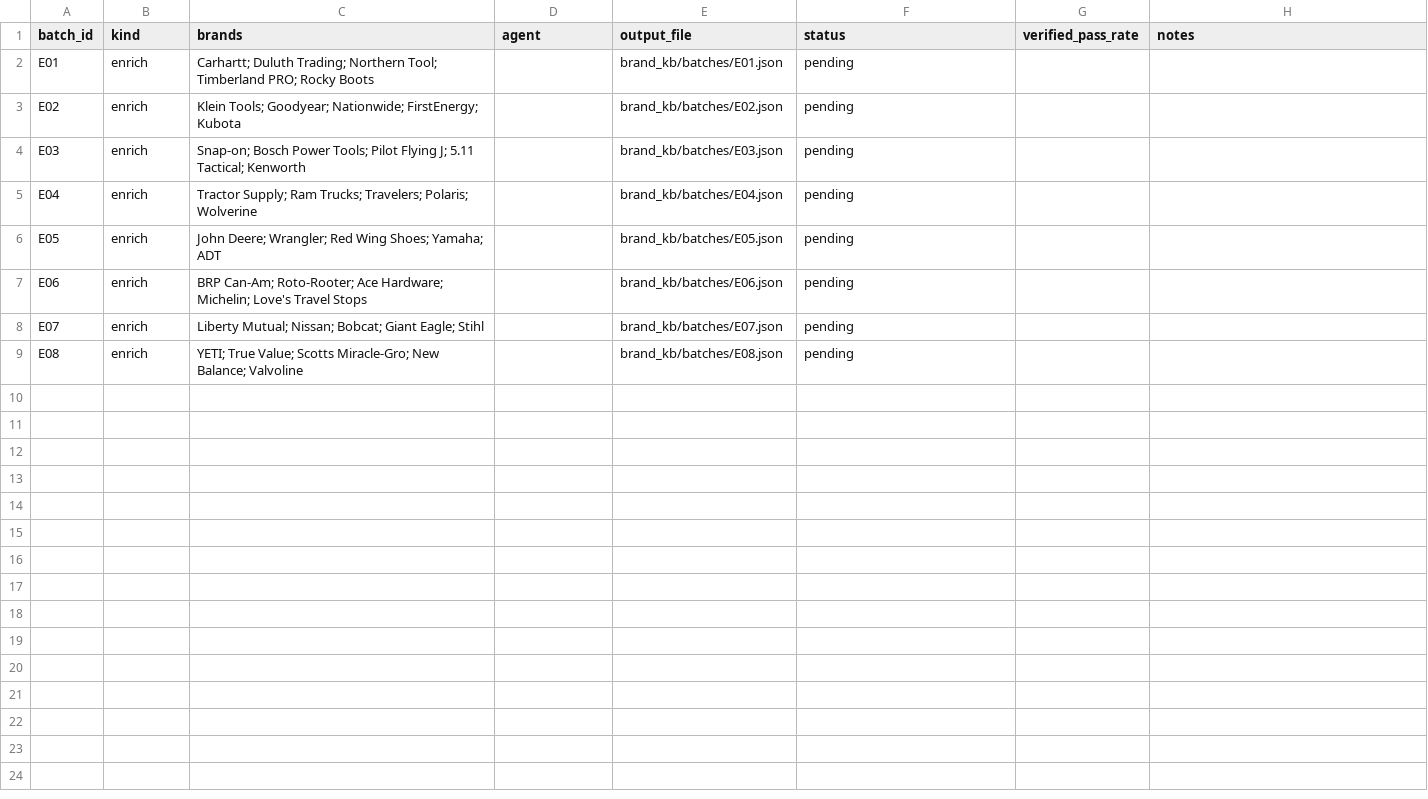
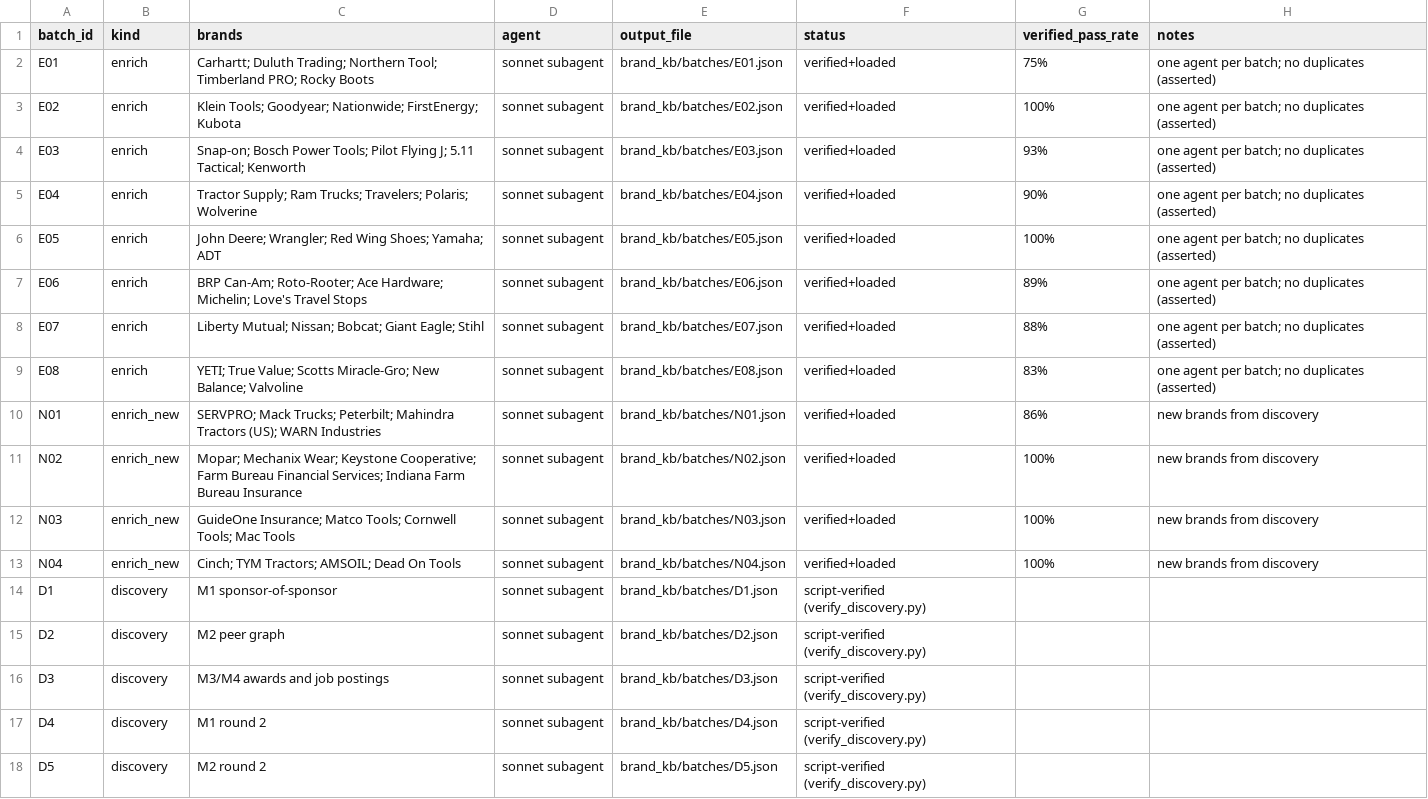
Before and after one commit to philiplightmile/theinventorlightmilemedia, a CSV file: brand_kb/manifest.csv, drawn as a sheet.

```diff
--- a/brand_kb/manifest.csv
+++ b/brand_kb/manifest.csv
@@ -1,9 +1,18 @@
 batch_id,kind,brands,agent,output_file,status,verified_pass_rate,notes
-E01,enrich,Carhartt; Duluth Trading; Northern Tool; Timberland PRO; Rocky Boots,,brand_kb/batches/E01.json,pending,,
-E02,enrich,Klein Tools; Goodyear; Nationwide; FirstEnergy; Kubota,,brand_kb/batches/E02.json,pending,,
-E03,enrich,Snap-on; Bosch Power Tools; Pilot Flying J; 5.11 Tactical; Kenworth,,brand_kb/batches/E03.json,pending,,
-E04,enrich,Tractor Supply; Ram Trucks; Travelers; Polaris; Wolverine,,brand_kb/batches/E04.json,pending,,
-E05,enrich,John Deere; Wrangler; Red Wing Shoes; Yamaha; ADT,,brand_kb/batches/E05.json,pending,,
-E06,enrich,BRP Can-Am; Roto-Rooter; Ace Hardware; Michelin; Love's Travel Stops,,brand_kb/batches/E06.json,pending,,
-E07,enrich,Liberty Mutual; Nissan; Bobcat; Giant Eagle; Stihl,,brand_kb/batches/E07.json,pending,,
-E08,enrich,YETI; True Value; Scotts Miracle-Gro; New Balance; Valvoline,,brand_kb/batches/E08.json,pending,,
+E01,enrich,Carhartt; Duluth Trading; Northern Tool; Timberland PRO; Rocky Boots,sonnet subagent,brand_kb/batches/E01.json,verified+loaded,75%,one agent per batch; no duplicates (asserted)
+E02,enrich,Klein Tools; Goodyear; Nationwide; FirstEnergy; Kubota,sonnet subagent,brand_kb/batches/E02.json,verified+loaded,100%,one agent per batch; no duplicates (asserted)
+E03,enrich,Snap-on; Bosch Power Tools; Pilot Flying J; 5.11 Tactical; Kenworth,sonnet subagent,brand_kb/batches/E03.json,verified+loaded,93%,one agent per batch; no duplicates (asserted)
+E04,enrich,Tractor Supply; Ram Trucks; Travelers; Polaris; Wolverine,sonnet subagent,brand_kb/batches/E04.json,verified+loaded,90%,one agent per batch; no duplicates (asserted)
+E05,enrich,John Deere; Wrangler; Red Wing Shoes; Yamaha; ADT,sonnet subagent,brand_kb/batches/E05.json,verified+loaded,100%,one agent per batch; no duplicates (asserted)
+E06,enrich,BRP Can-Am; Roto-Rooter; Ace Hardware; Michelin; Love's Travel Stops,sonnet subagent,brand_kb/batches/E06.json,verified+loaded,89%,one agent per batch; no duplicates (asserted)
+E07,enrich,Liberty Mutual; Nissan; Bobcat; Giant Eagle; Stihl,sonnet subagent,brand_kb/batches/E07.json,verified+loaded,88%,one agent per batch; no duplicates (asserted)
+E08,enrich,YETI; True Value; Scotts Miracle-Gro; New Balance; Valvoline,sonnet subagent,brand_kb/batches/E08.json,verified+loaded,83%,one agent per batch; no duplicates (asserted)
+N01,enrich_new,SERVPRO; Mack Trucks; Peterbilt; Mahindra Tractors (US); WARN Industries,sonnet subagent,brand_kb/batches/N01.json,verified+loaded,86%,new brands from discovery
+N02,enrich_new,Mopar; Mechanix Wear; Keystone Cooperative; Farm Bureau Financial Services; Indiana Farm Bureau Insurance,sonnet subagent,brand_kb/batches/N02.json,verified+loaded,100%,new brands from discovery
+N03,enrich_new,GuideOne Insurance; Matco Tools; Cornwell Tools; Mac Tools,sonnet subagent,brand_kb/batches/N03.json,verified+loaded,100%,new brands from discovery
+N04,enrich_new,Cinch; TYM Tractors; AMSOIL; Dead On Tools,sonnet subagent,brand_kb/batches/N04.json,verified+loaded,100%,new brands from discovery
+D1,discovery,M1 sponsor-of-sponsor,sonnet subagent,brand_kb/batches/D1.json,script-verified (verify_discovery.py),,
+D2,discovery,M2 peer graph,sonnet subagent,brand_kb/batches/D2.json,script-verified (verify_discovery.py),,
+D3,discovery,M3/M4 awards and job postings,sonnet subagent,brand_kb/batches/D3.json,script-verified (verify_discovery.py),,
+D4,discovery,M1 round 2,sonnet subagent,brand_kb/batches/D4.json,script-verified (verify_discovery.py),,
+D5,discovery,M2 round 2,sonnet subagent,brand_kb/batches/D5.json,script-verified (verify_discovery.py),,
```
Also changed, not shown: 22 other files.
